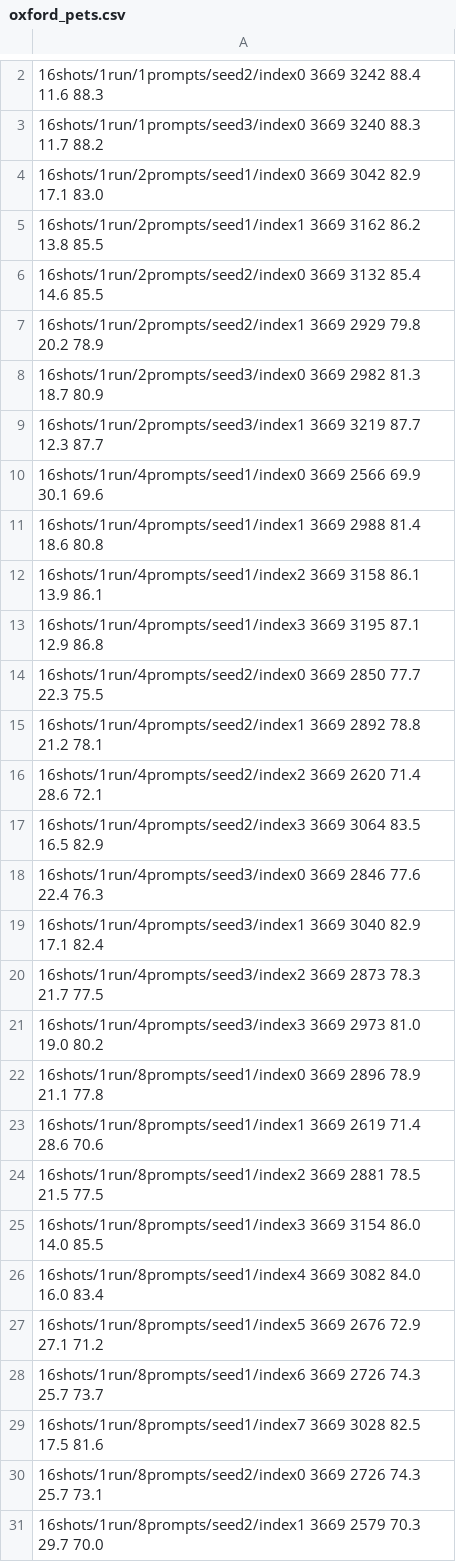
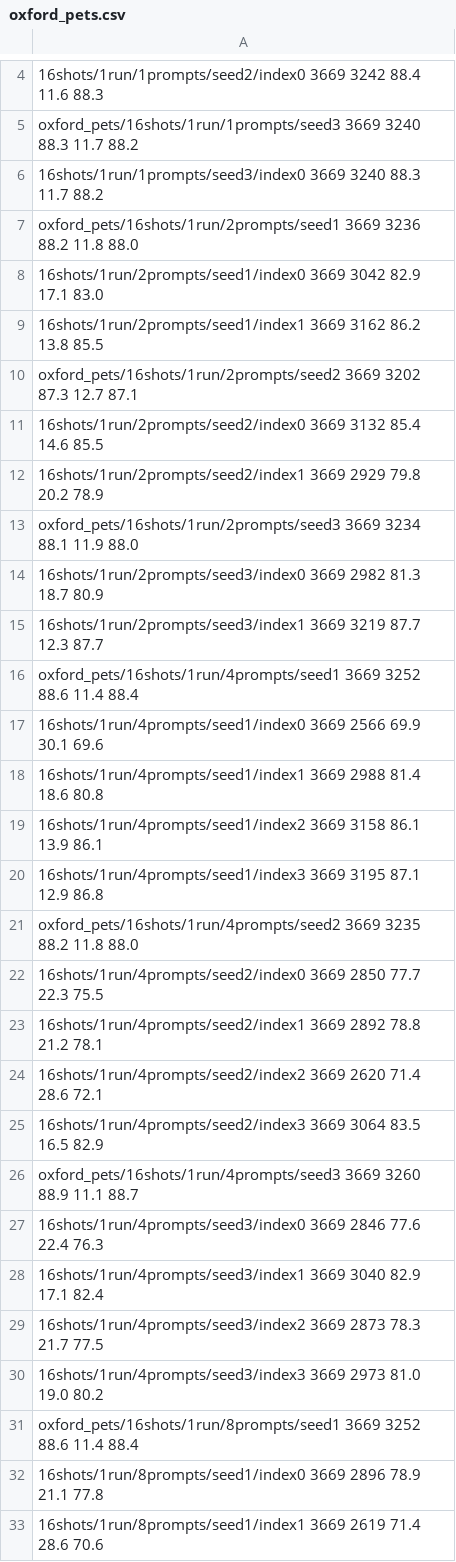
Before and after one commit to tod97/CoOp, a CSV file: logs/oxford_pets.csv, drawn as a sheet; only a part is shown, gaps mark what is left out; the shorter side is filled out with more unchanged rows; the diff covers the shown part only.

Commit message:
fixes and other datasets

```diff
--- a/logs/oxford_pets.csv
+++ b/logs/oxford_pets.csv
@@ -2,9 +4,14 @@
 16shots/1run/1prompts/seed2/index0 3669 3242 88.4 11.6 88.3
+oxford_pets/16shots/1run/1prompts/seed3 3669 3240 88.3 11.7 88.2
 16shots/1run/1prompts/seed3/index0 3669 3240 88.3 11.7 88.2
+oxford_pets/16shots/1run/2prompts/seed1 3669 3236 88.2 11.8 88.0
 16shots/1run/2prompts/seed1/index0 3669 3042 82.9 17.1 83.0
 16shots/1run/2prompts/seed1/index1 3669 3162 86.2 13.8 85.5
+oxford_pets/16shots/1run/2prompts/seed2 3669 3202 87.3 12.7 87.1
 16shots/1run/2prompts/seed2/index0 3669 3132 85.4 14.6 85.5
 16shots/1run/2prompts/seed2/index1 3669 2929 79.8 20.2 78.9
+oxford_pets/16shots/1run/2prompts/seed3 3669 3234 88.1 11.9 88.0
 16shots/1run/2prompts/seed3/index0 3669 2982 81.3 18.7 80.9
 16shots/1run/2prompts/seed3/index1 3669 3219 87.7 12.3 87.7
+oxford_pets/16shots/1run/4prompts/seed1 3669 3252 88.6 11.4 88.4
 16shots/1run/4prompts/seed1/index0 3669 2566 69.9 30.1 69.6
@@ -13,2 +20,3 @@
 16shots/1run/4prompts/seed1/index3 3669 3195 87.1 12.9 86.8
+oxford_pets/16shots/1run/4prompts/seed2 3669 3235 88.2 11.8 88.0
 16shots/1run/4prompts/seed2/index0 3669 2850 77.7 22.3 75.5
@@ -17,2 +25,3 @@
 16shots/1run/4prompts/seed2/index3 3669 3064 83.5 16.5 82.9
+oxford_pets/16shots/1run/4prompts/seed3 3669 3260 88.9 11.1 88.7
 16shots/1run/4prompts/seed3/index0 3669 2846 77.6 22.4 76.3
@@ -21,2 +30,3 @@
 16shots/1run/4prompts/seed3/index3 3669 2973 81.0 19.0 80.2
+oxford_pets/16shots/1run/8prompts/seed1 3669 3252 88.6 11.4 88.4
 16shots/1run/8prompts/seed1/index0 3669 2896 78.9 21.1 77.8
```
Also changed, not shown: 46 added rows elsewhere in this file, logs/caltech101.csv, 1 other file.
